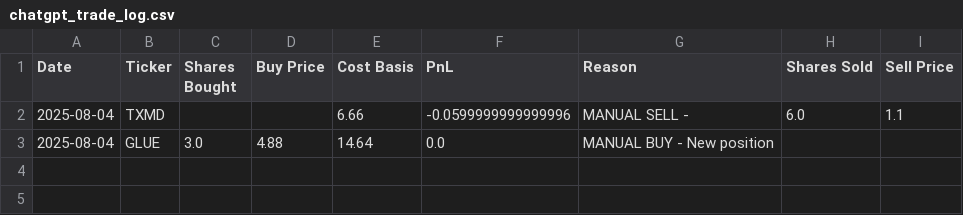
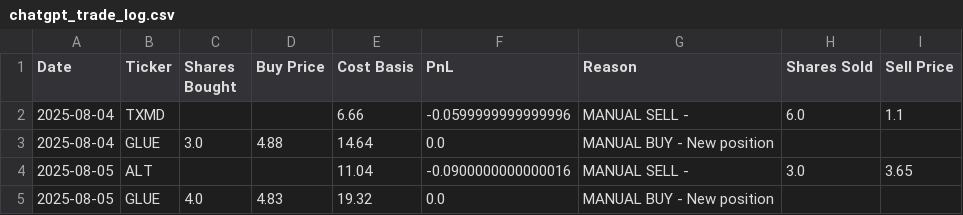
Before and after one commit to SweetJonnySauce/ChatGPT-Micro-Cap-Experiment, a CSV file: Start Your Own/chatgpt_trade_log.csv, drawn as a sheet.

```diff
--- a/Start Your Own/chatgpt_trade_log.csv
+++ b/Start Your Own/chatgpt_trade_log.csv
@@ -3 +3,3 @@ Date,Ticker,Shares Bought,Buy Price,Cost Basis,PnL,Reason,Shares Sold,Sell Price
 2025-08-04,GLUE,3.0,4.88,14.64,0.0,MANUAL BUY - New position,,
+2025-08-05,ALT,,,11.04,-0.0900000000000016,MANUAL SELL - ,3.0,3.65
+2025-08-05,GLUE,4.0,4.83,19.32,0.0,MANUAL BUY - New position,,
```
Also changed, not shown: Start Your Own/chatgpt_portfolio_update.csv.
